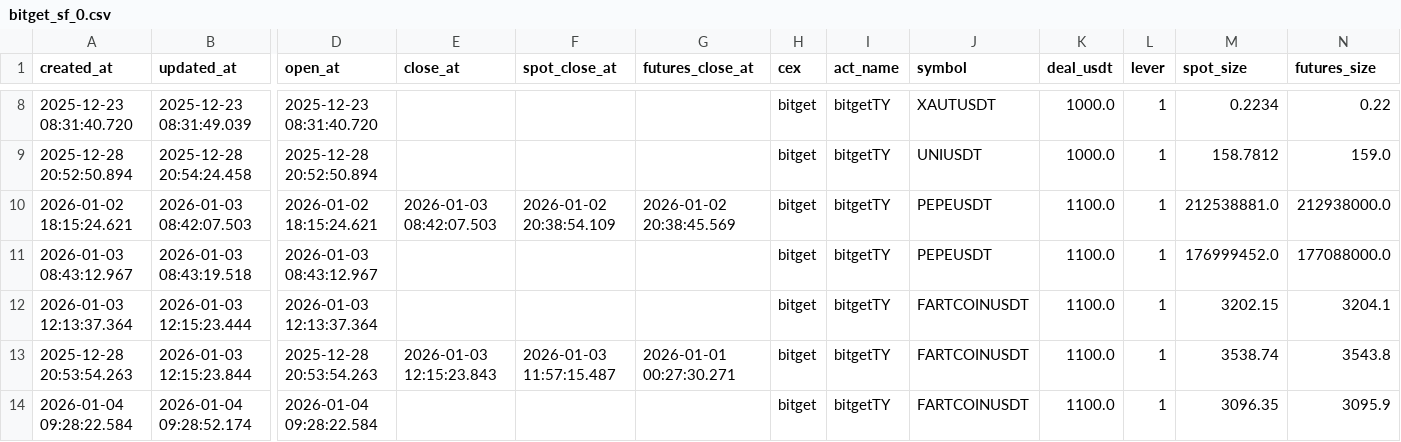
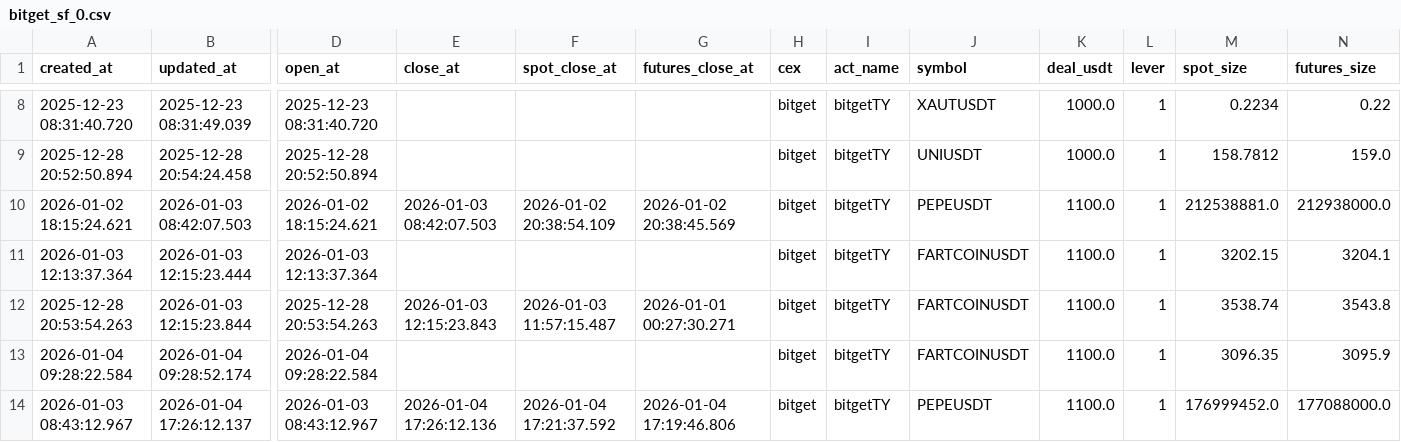
Before and after one commit to meme2046/data, a CSV file: bitget_sf_0.csv, drawn as a sheet; only a part is shown, gaps mark what is left out; removed rows and columns are numbered as before the commit, all else as after; rows hold the shown columns only; the diff names each change by its address in the sheet, - before the commit and + after, or states it on an @@ line.

Commit message:
auto-sync

```diff
--- a/bitget_sf_0.csv
+++ b/bitget_sf_0.csv
-row 11: 2026-01-03 08:43:12.967 | 2026-01-03 08:43:19.518 | 2026-01-03 08:43:12.967 |  |  |  | bitget | bitgetTY | PEPEUSDT | 1100.0 | 1 | 176999452.0 | 177088000.0
+row 14: 2026-01-03 08:43:12.967 | 2026-01-04 17:26:12.137 | 2026-01-03 08:43:12.967 | 2026-01-04 17:26:12.136 | 2026-01-04 17:21:37.592 | 2026-01-04 17:19:46.806 | bitget | bitgetTY | PEPEUSDT | 1100.0 | 1 | 176999452.0 | 177088000.0
```
